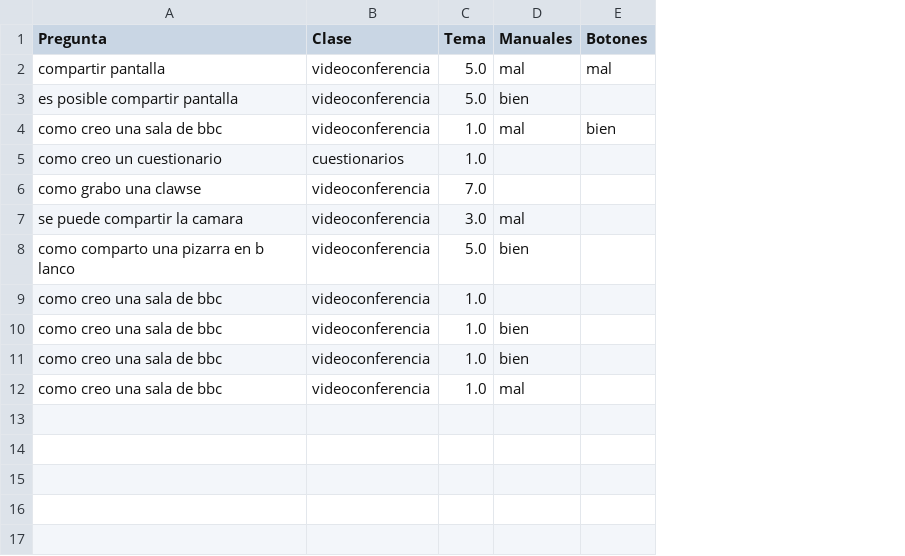
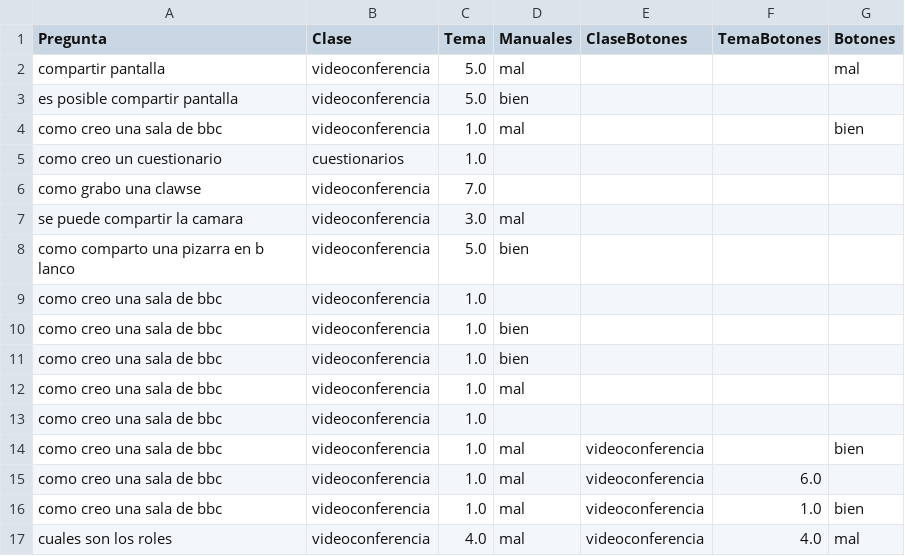
Before and after one commit to nereamonas/chatbot, a CSV file: archivos/Feedback/FeedbackCompleto.csv, drawn as a sheet; the diff names each change by its address in the sheet, - before the commit and + after, or states it on an @@ line.

Commit message:
Mejora feedback

```diff
--- a/archivos/Feedback/FeedbackCompleto.csv
+++ b/archivos/Feedback/FeedbackCompleto.csv
+column E (ClaseBotones), empty
+column F (TemaBotones), empty
+row 13: como creo una sala de bbc | videoconferencia | 1.0
+row 14: como creo una sala de bbc | videoconferencia | 1.0 | mal | videoconferencia |  | bien
+row 15: como creo una sala de bbc | videoconferencia | 1.0 | mal | videoconferencia | 6.0
+row 16: como creo una sala de bbc | videoconferencia | 1.0 | mal | videoconferencia | 1.0 | bien
+row 17: cuales son los roles | videoconferencia | 4.0 | mal | videoconferencia | 4.0 | mal
```
Also changed, not shown: 2 other files.
